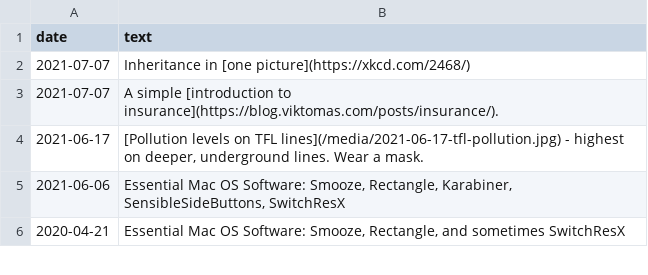
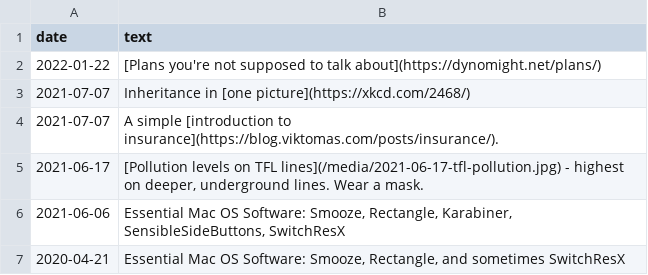
Before and after one commit to QasimK/qasimk.github.io, a CSV file: _data/scribbles.csv, drawn as a sheet; only a part is shown; the diff names each change by its address in the sheet, - before the commit and + after, or states it on an @@ line.

Commit message:
Update

```diff
--- a/_data/scribbles.csv
+++ b/_data/scribbles.csv
+row 2: 2022-01-22 | [Plans you're not supposed to talk about](https://dynomight.net/plans/)
```
